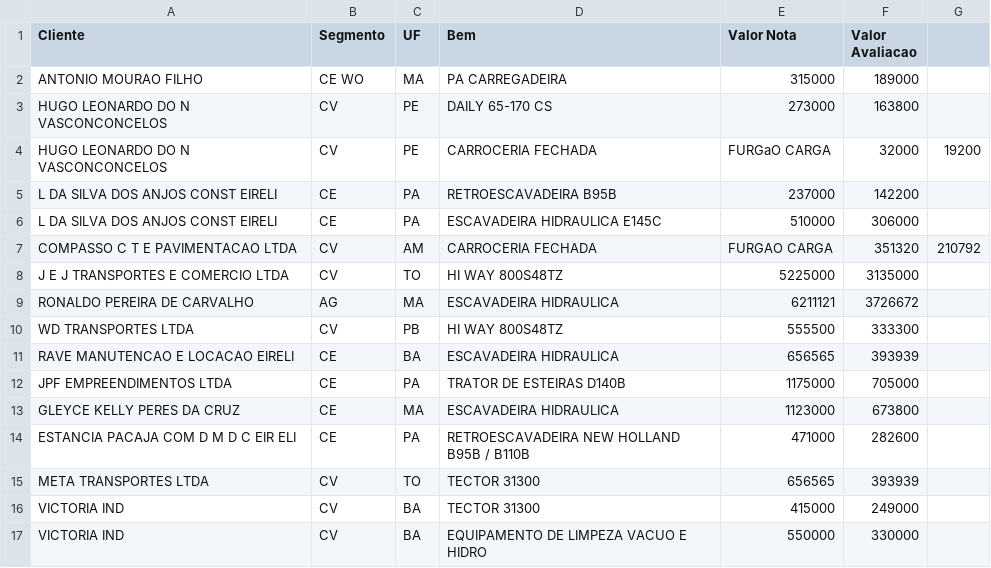
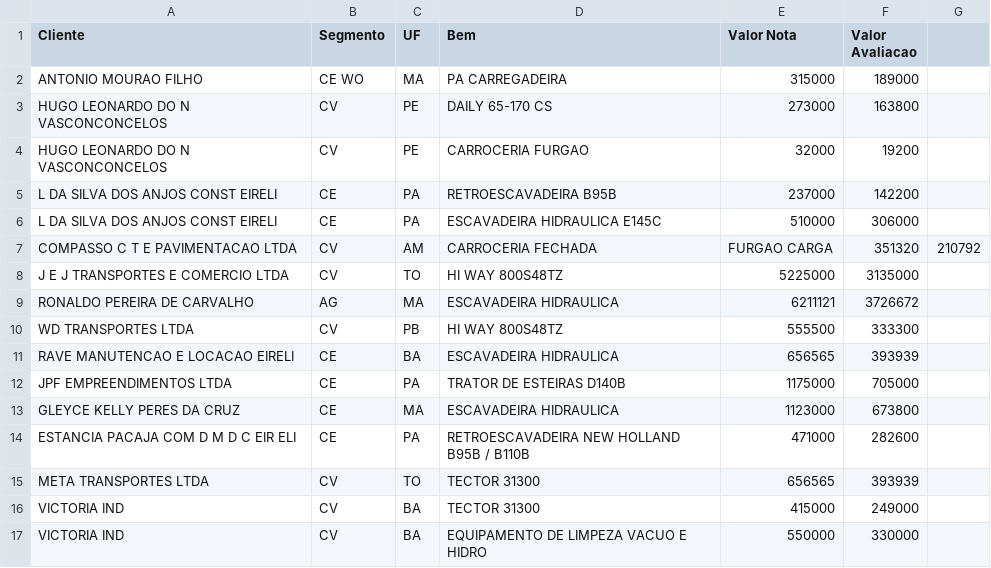
Before and after one commit to rodrigomigueladv/busca, a CSV file: planilha.csv, drawn as a sheet.

Commit message:
Update planilha.csv

```diff
--- a/planilha.csv
+++ b/planilha.csv
@@ -3,3 +3,3 @@ ANTONIO MOURAO FILHO;CE WO;MA;PA CARREGADEIRA;315000;189000
 HUGO LEONARDO DO N VASCONCONCELOS;CV;PE;DAILY 65-170 CS;273000;163800
-HUGO LEONARDO DO N VASCONCONCELOS;CV;PE;CARROCERIA FECHADA;FURGaO CARGA;32000;19200
+HUGO LEONARDO DO N VASCONCONCELOS;CV;PE;CARROCERIA FURGAO;32000;19200
 L DA SILVA DOS ANJOS CONST EIRELI;CE;PA;RETROESCAVADEIRA B95B ;237000;142200
```
